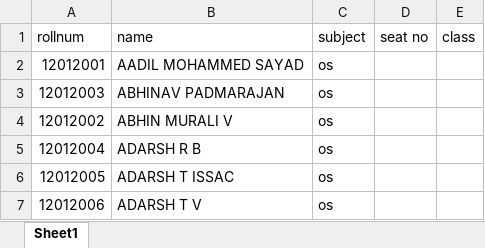
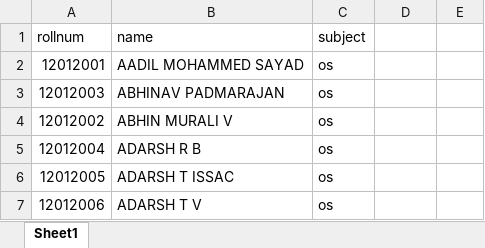
Before and after one commit to afreenpoly/Exam-Seat-Arrangement, an Excel workbook: uploads/Test.xlsx, sheet Sheet1, drawn as a sheet; only a part is shown; values as stored, in another font and other column widths than the file's, no borders; the diff names each change by its address in the sheet, - before the commit and + after, or states it on an @@ line.

Commit message:
upload multiple excel

```diff
--- a/uploads/Test.xlsx (sheet Sheet1)
+++ b/uploads/Test.xlsx (sheet Sheet1)
-D1: seat no
+D1: (empty)
-E1: class
+E1: (empty)
```
Also changed, not shown: 8 other files.
